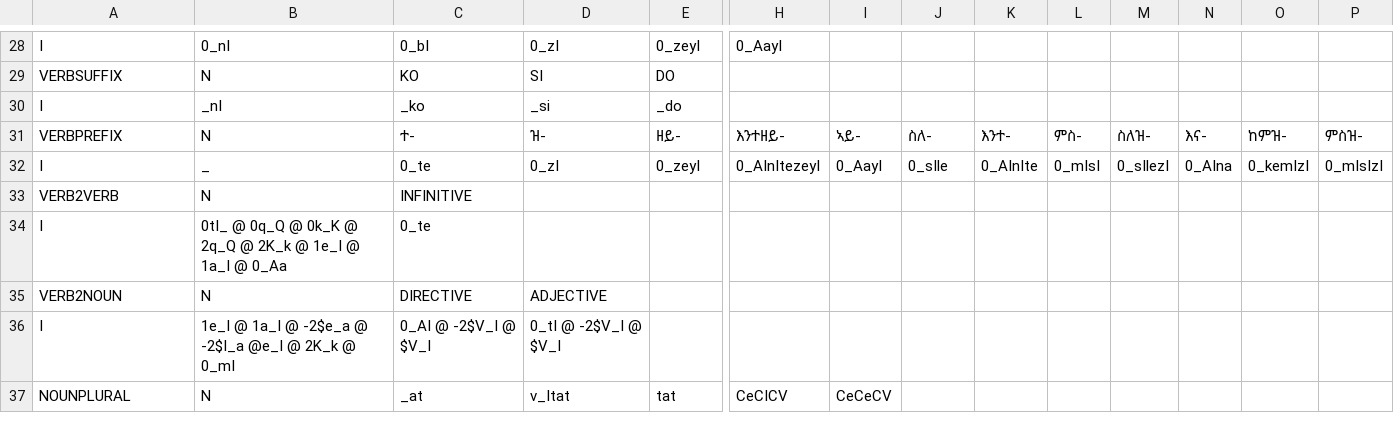
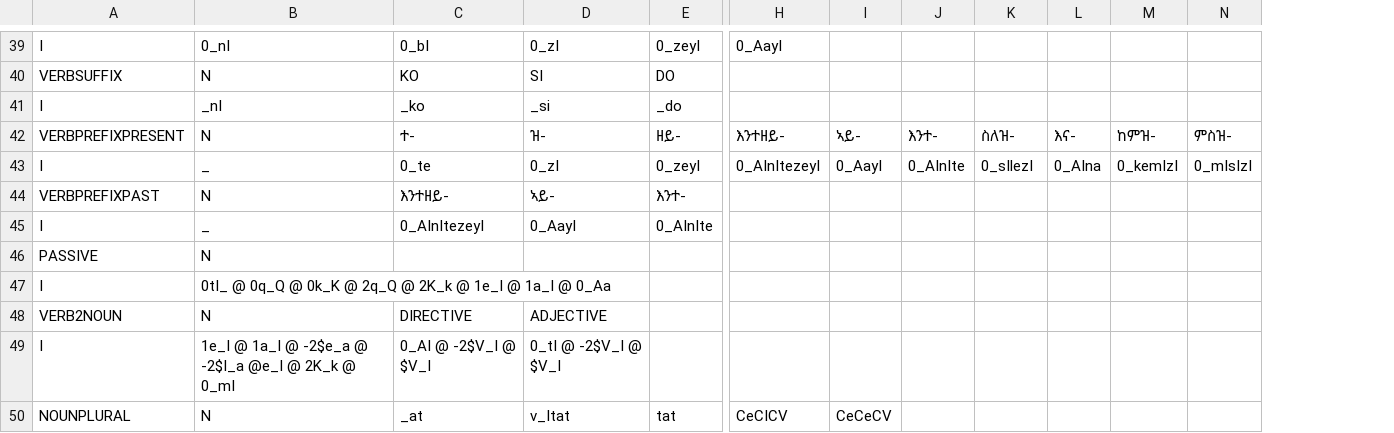
Before and after one commit to biniamgebremichael/timorph, a CSV file: src/gparser/FST2.csv, drawn as a sheet; only a part is shown, gaps mark what is left out; removed rows and columns are numbered as before the commit, all else as after; rows hold the shown columns only; the diff covers the shown part only; the diff names each change by its address in the sheet, - before the commit and + after, or states it on an @@ line.

```diff
--- a/src/gparser/FST2.csv
+++ b/src/gparser/FST2.csv
-column M, rows 31-32: ስለዝ- | 0_sIlezI
-column N, rows 31-32: እና- | 0_AIna
-A42: VERBPREFIX
+A42: VERBPREFIXPRESENT
-J42: ስለ-
+J42: እንተ-
-K42: እንተ-
+K42: ስለዝ-
-L42: ምስ-
+L42: እና-
-J43: 0_sIle
+J43: 0_AInIte
-K43: 0_AInIte
+K43: 0_sIlezI
-L43: 0_mIsI
+L43: 0_AIna
-row 33: VERB2VERB | N | INFINITIVE
+row 44: VERBPREFIXPAST | N | እንተዘይ- | ኣይ- | እንተ-
+row 45: I | _ | 0_AInItezeyI | 0_AayI | 0_AInIte
+row 46: PASSIVE | N
-C47: 0_te
+C47: (empty)
```
Also changed, not shown: 12 added rows and 1 removed row elsewhere in this file, 5 other files.
